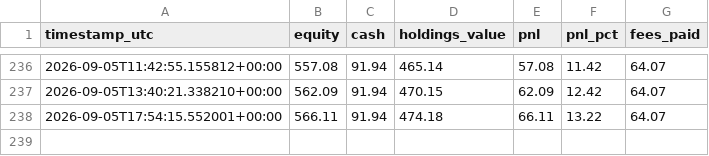
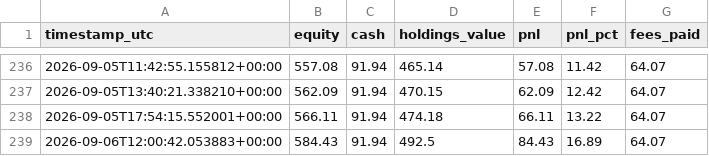
Before and after one commit to moggee69/Crypto-agent, a CSV file: equity_history.csv, drawn as a sheet; only a part is shown, gaps mark what is left out.

```diff
--- a/equity_history.csv
+++ b/equity_history.csv
@@ -238 +238,2 @@ timestamp_utc,equity,cash,holdings_value,pnl,pnl_pct,fees_paid
 2026-09-05T17:54:15.552001+00:00,566.11,91.94,474.18,66.11,13.22,64.07
+2026-09-06T12:00:42.053883+00:00,584.43,91.94,492.5,84.43,16.89,64.07
```
Also changed, not shown: 1 other file.
